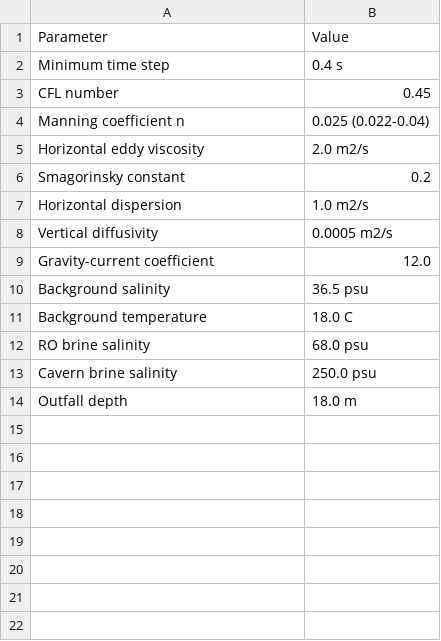
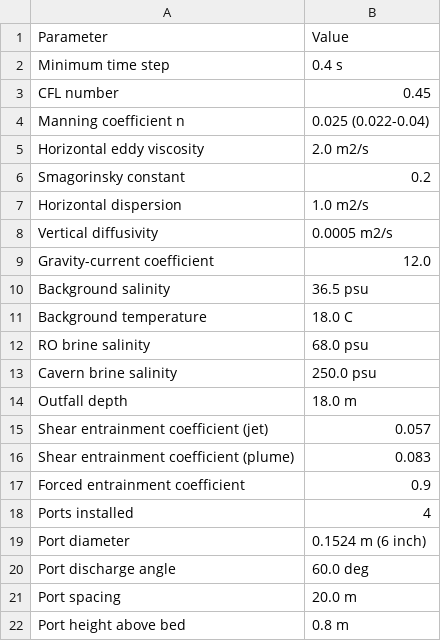
Before and after one commit to samuelakosaonyejekwe/brine-dispersion-analysis-sam, a CSV file: outputs/csv/F_model_parameters.csv, drawn as a sheet.

Commit message:
Index sigma-layer table from the seabed; complete the model-parameter table
F_layer_scheme.csv padded the 4- and 9-layer schemes at the end while
SIGMA_LAYERS is ordered bottom-first, so row L1 held the 14-layer bed cell
(0.1%) alongside the 9- and 4-layer surface cells. Reading across a row
compared layers at different heights, and the caption's "bottom layer last"
held only for pct_14. The table is now indexed from the bed upward; the bed
row reads 0.1 / 1.0 / 15.0% and every column sums to 100.

The shorter schemes leave empty cells, which build_docx.py rendered as the
literal string "nan". Those now render as "-".

F_model_parameters.csv listed the hydrodynamic and transport coefficients but
neither the entrainment coefficients nor the diffuser geometry, so the
near-field dilutions could not be reproduced from the report alone. It now
carries 21 rows, including alpha_jet, alpha_plume, alpha_forced and the
four-port geometry.

The impurity table printed a dilution of x14.0 while computing the
concentrations with x14.3; it now prints one decimal place.

case.pdf rebuilt (70 pages, pagination unchanged).

```diff
--- a/outputs/csv/F_model_parameters.csv
+++ b/outputs/csv/F_model_parameters.csv
@@ -14 +14,9 @@ Cavern brine salinity,250.0 psu
 Outfall depth,18.0 m
+Shear entrainment coefficient (jet),0.057
+Shear entrainment coefficient (plume),0.083
+Forced entrainment coefficient,0.9
+Ports installed,4
+Port diameter,0.1524 m (6 inch)
+Port discharge angle,60.0 deg
+Port spacing,20.0 m
+Port height above bed,0.8 m
```
Also changed, not shown: outputs/csv/F_layer_scheme.csv, 3 other files.
